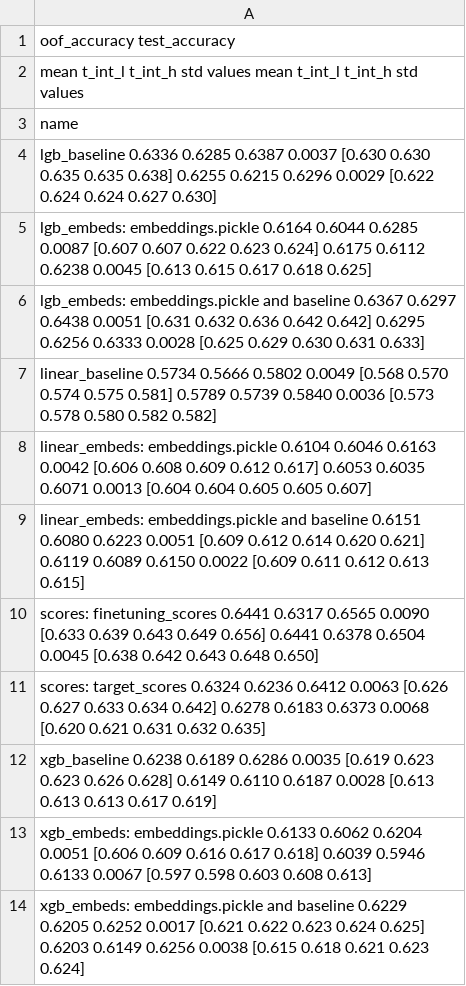
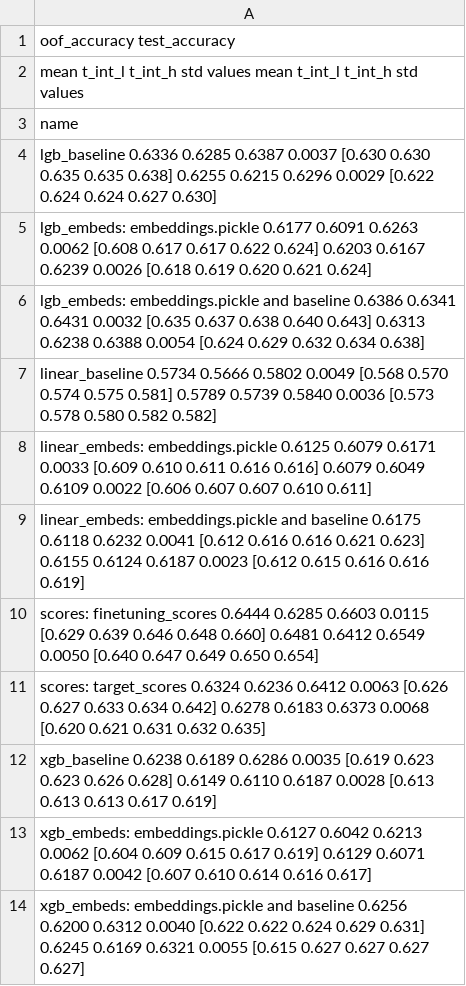
Before and after one commit to dllllb/pytorch-lifestream, a CSV file: opends/runs/scenario_age_pred.csv, drawn as a sheet.

Commit message:
embeddings train n_epoch 100

```diff
--- a/opends/runs/scenario_age_pred.csv
+++ b/opends/runs/scenario_age_pred.csv
@@ -4,11 +4,11 @@ name
 lgb_baseline                                        0.6336  0.6285  0.6387 0.0037  [0.630 0.630 0.635 0.635 0.638]        0.6255  0.6215  0.6296 0.0029  [0.622 0.624 0.624 0.627 0.630]
-lgb_embeds: embeddings.pickle                       0.6164  0.6044  0.6285 0.0087  [0.607 0.607 0.622 0.623 0.624]        0.6175  0.6112  0.6238 0.0045  [0.613 0.615 0.617 0.618 0.625]
-lgb_embeds: embeddings.pickle and baseline          0.6367  0.6297  0.6438 0.0051  [0.631 0.632 0.636 0.642 0.642]        0.6295  0.6256  0.6333 0.0028  [0.625 0.629 0.630 0.631 0.633]
+lgb_embeds: embeddings.pickle                       0.6177  0.6091  0.6263 0.0062  [0.608 0.617 0.617 0.622 0.624]        0.6203  0.6167  0.6239 0.0026  [0.618 0.619 0.620 0.621 0.624]
+lgb_embeds: embeddings.pickle and baseline          0.6386  0.6341  0.6431 0.0032  [0.635 0.637 0.638 0.640 0.643]        0.6313  0.6238  0.6388 0.0054  [0.624 0.629 0.632 0.634 0.638]
 linear_baseline                                     0.5734  0.5666  0.5802 0.0049  [0.568 0.570 0.574 0.575 0.581]        0.5789  0.5739  0.5840 0.0036  [0.573 0.578 0.580 0.582 0.582]
-linear_embeds: embeddings.pickle                    0.6104  0.6046  0.6163 0.0042  [0.606 0.608 0.609 0.612 0.617]        0.6053  0.6035  0.6071 0.0013  [0.604 0.604 0.605 0.605 0.607]
-linear_embeds: embeddings.pickle and baseline       0.6151  0.6080  0.6223 0.0051  [0.609 0.612 0.614 0.620 0.621]        0.6119  0.6089  0.6150 0.0022  [0.609 0.611 0.612 0.613 0.615]
-scores: finetuning_scores                           0.6441  0.6317  0.6565 0.0090  [0.633 0.639 0.643 0.649 0.656]        0.6441  0.6378  0.6504 0.0045  [0.638 0.642 0.643 0.648 0.650]
+linear_embeds: embeddings.pickle                    0.6125  0.6079  0.6171 0.0033  [0.609 0.610 0.611 0.616 0.616]        0.6079  0.6049  0.6109 0.0022  [0.606 0.607 0.607 0.610 0.611]
+linear_embeds: embeddings.pickle and baseline       0.6175  0.6118  0.6232 0.0041  [0.612 0.616 0.616 0.621 0.623]        0.6155  0.6124  0.6187 0.0023  [0.612 0.615 0.616 0.616 0.619]
+scores: finetuning_scores                           0.6444  0.6285  0.6603 0.0115  [0.629 0.639 0.646 0.648 0.660]        0.6481  0.6412  0.6549 0.0050  [0.640 0.647 0.649 0.650 0.654]
 scores: target_scores                               0.6324  0.6236  0.6412 0.0063  [0.626 0.627 0.633 0.634 0.642]        0.6278  0.6183  0.6373 0.0068  [0.620 0.621 0.631 0.632 0.635]
 xgb_baseline                                        0.6238  0.6189  0.6286 0.0035  [0.619 0.623 0.623 0.626 0.628]        0.6149  0.6110  0.6187 0.0028  [0.613 0.613 0.613 0.617 0.619]
-xgb_embeds: embeddings.pickle                       0.6133  0.6062  0.6204 0.0051  [0.606 0.609 0.616 0.617 0.618]        0.6039  0.5946  0.6133 0.0067  [0.597 0.598 0.603 0.608 0.613]
-xgb_embeds: embeddings.pickle and baseline          0.6229  0.6205  0.6252 0.0017  [0.621 0.622 0.623 0.624 0.625]        0.6203  0.6149  0.6256 0.0038  [0.615 0.618 0.621 0.623 0.624]
+xgb_embeds: embeddings.pickle                       0.6127  0.6042  0.6213 0.0062  [0.604 0.609 0.615 0.617 0.619]        0.6129  0.6071  0.6187 0.0042  [0.607 0.610 0.614 0.616 0.617]
+xgb_embeds: embeddings.pickle and baseline          0.6256  0.6200  0.6312 0.0040  [0.622 0.622 0.624 0.629 0.631]        0.6245  0.6169  0.6321 0.0055  [0.615 0.627 0.627 0.627 0.627]
```
Also changed, not shown: 1 other file.
